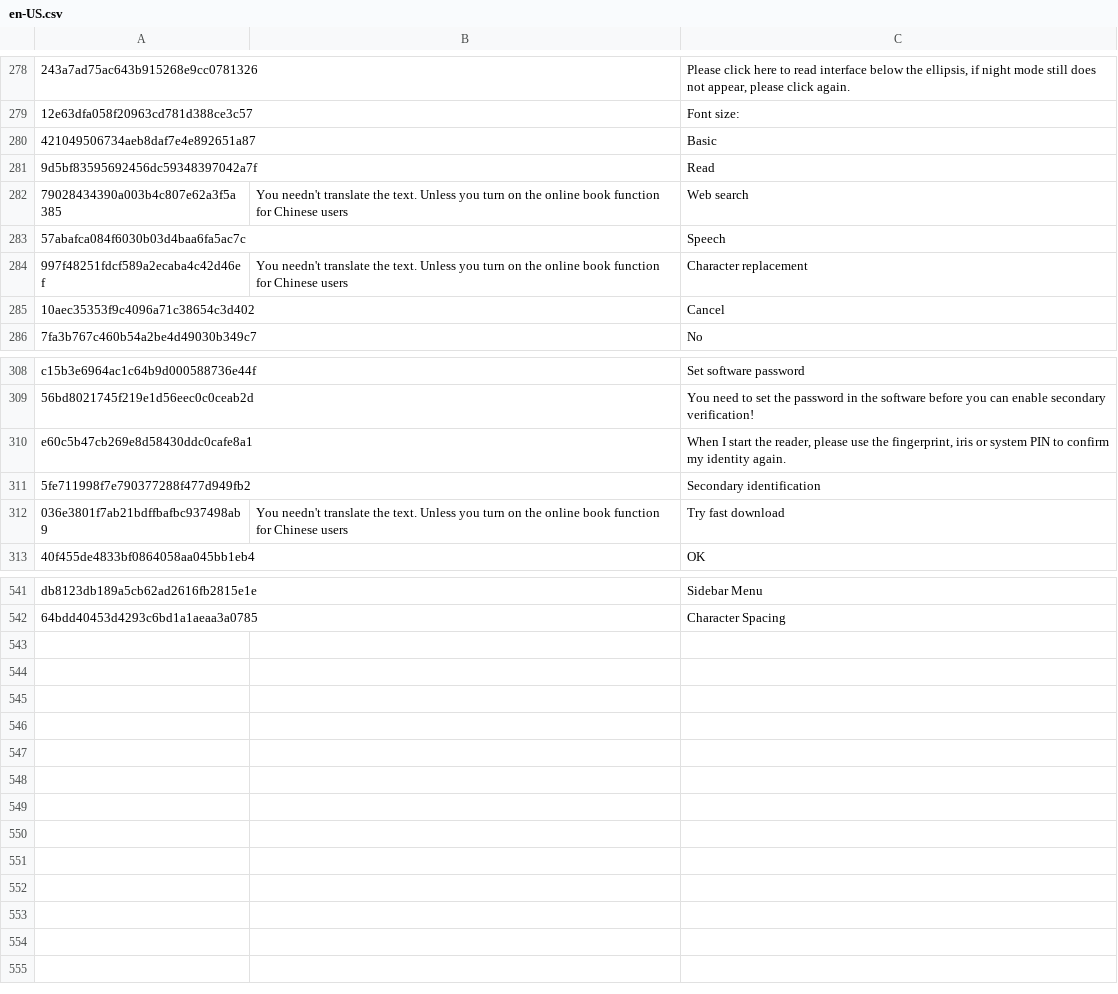
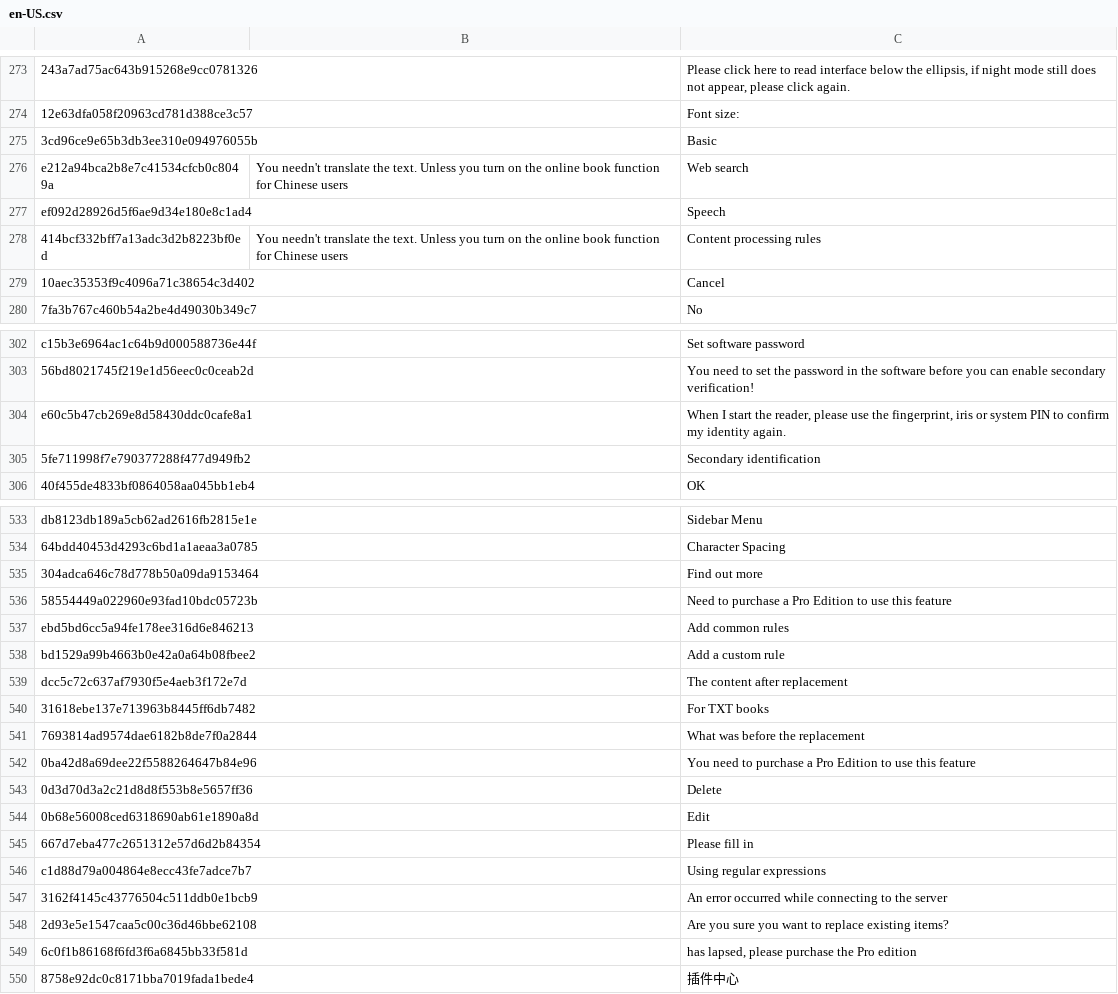
Before and after one commit to yinyue200/FlyReaderTranslation, a CSV file: FlyReaderMultilingualResourcesSolution/WebApplication1/en-US.csv, drawn as a sheet; only a part is shown, gaps mark what is left out; removed rows and columns are numbered as before the commit, all else as after; the diff covers the shown part only; the diff names each change by its address in the sheet, - before the commit and + after, or states it on an @@ line.

```diff
--- a/FlyReaderMultilingualResourcesSolution/WebApplication1/en-US.csv
+++ b/FlyReaderMultilingualResourcesSolution/WebApplication1/en-US.csv
-A275: 421049506734aeb8daf7e4e892651a87
+A275: 3cd96ce9e65b3db3ee310e094976055b
-row 281: 9d5bf83595692456dc59348397042a7f |  | Read
-A276: 79028434390a003b4c807e62a3f5a385
+A276: e212a94bca2b8e7c41534cfcb0c8049a
-A277: 57abafca084f6030b03d4baa6fa5ac7c
+A277: ef092d28926d5f6ae9d34e180e8c1ad4
-A278: 997f48251fdcf589a2ecaba4c42d46ef
+A278: 414bcf332bff7a13adc3d2b8223bf0ed
-C278: Character replacement
+C278: Content processing rules
-row 312: 036e3801f7ab21bdffbafbc937498ab9 | You needn't translate the text. Unless you turn on the online book function for Chinese users | Try fast download
+row 535: 304adca646c78d778b50a09da9153464 |  | Find out more
+row 536: 58554449a022960e93fad10bdc05723b |  | Need to purchase a Pro Edition to use this feature
+row 537: ebd5bd6cc5a94fe178ee316d6e846213 |  | Add common rules
+row 538: bd1529a99b4663b0e42a0a64b08fbee2 |  | Add a custom rule
+row 539: dcc5c72c637af7930f5e4aeb3f172e7d |  | The content after replacement
+row 540: 31618ebe137e713963b8445ff6db7482 |  | For TXT books
+row 541: 7693814ad9574dae6182b8de7f0a2844 |  | What was before the replacement
+row 542: 0ba42d8a69dee22f5588264647b84e96 |  | You need to purchase a Pro Edition to use this feature
+row 543: 0d3d70d3a2c21d8d8f553b8e5657ff36 |  | Delete
+row 544: 0b68e56008ced6318690ab61e1890a8d |  | Edit
+row 545: 667d7eba477c2651312e57d6d2b84354 |  | Please fill in
+row 546: c1d88d79a004864e8ecc43fe7adce7b7 |  | Using regular expressions
+row 547: 3162f4145c43776504c511ddb0e1bcb9 |  | An error occurred while connecting to the server
+row 548: 2d93e5e1547caa5c00c36d46bbe62108 |  | Are you sure you want to replace existing items?
+row 549: 6c0f1b86168f6fd3f6a6845bb33f581d |  | has lapsed, please purchase the Pro edition
+row 550: 8758e92dc0c8171bba7019fada1bede4 |  | 插件中心
```
Also changed, not shown: 6 removed rows and 6 edited cells elsewhere in this file, FlyReaderMultilingualResourcesSolution/WebApplication1/hi.csv, FlyReaderMultilingualResourcesSolution/WebApplication1/hu.csv, 21 other files.
